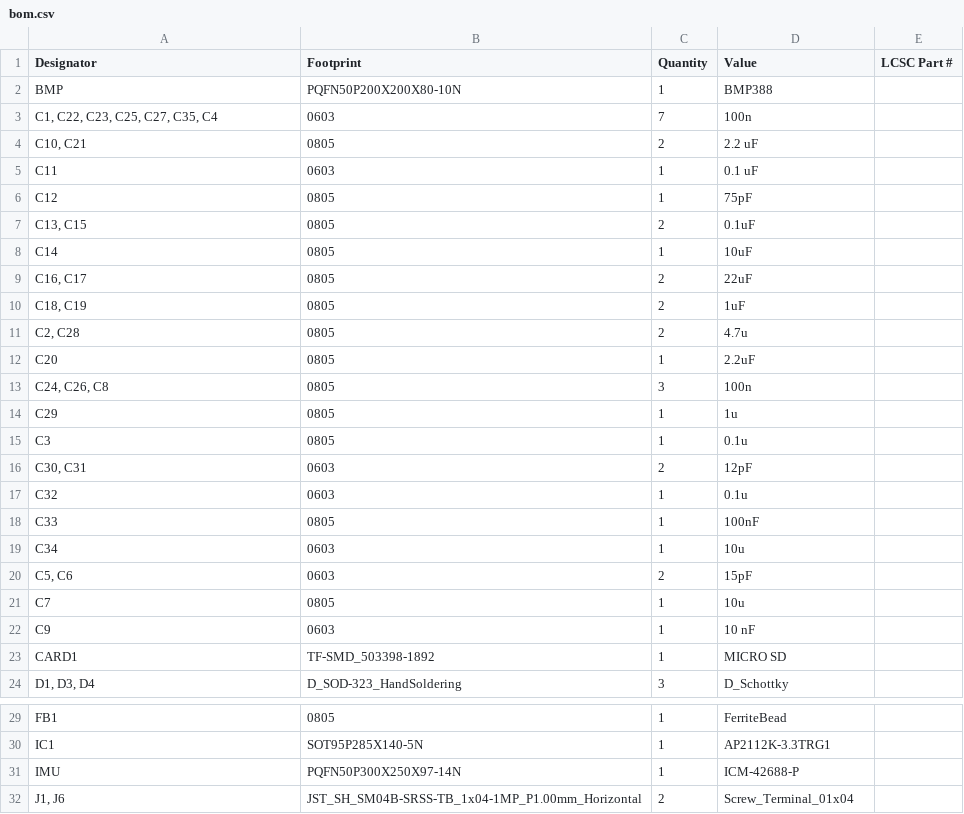
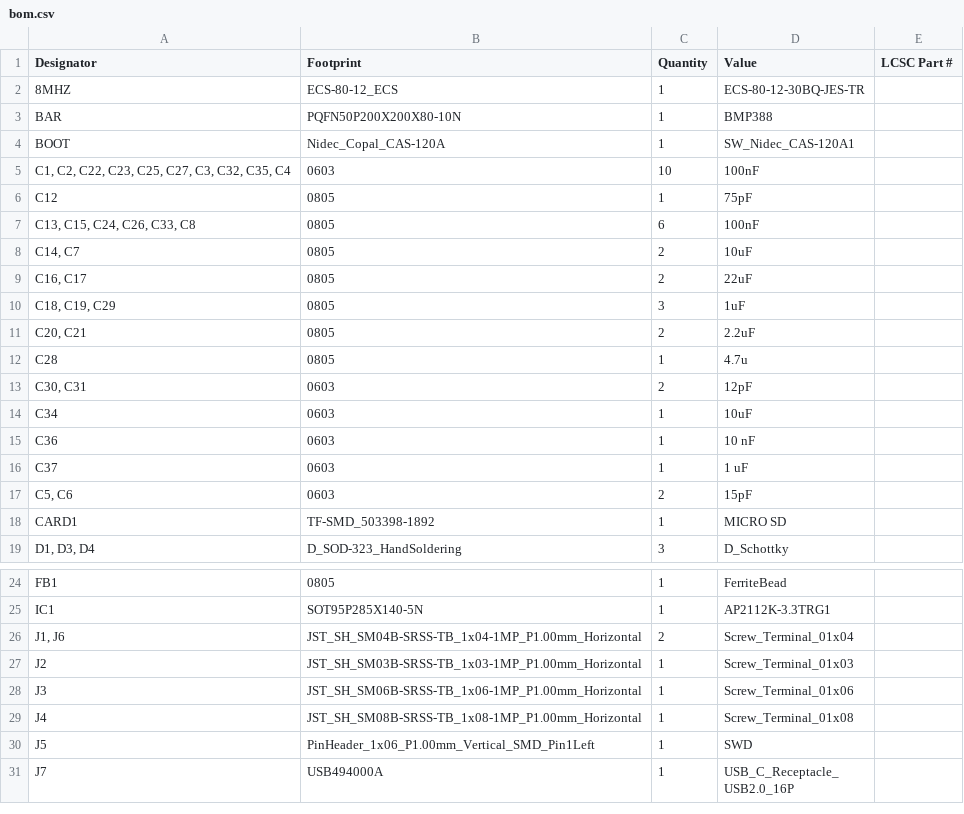
Before and after one commit to Lucas-el-pato/FC-DRON-P3, a CSV file: Esquematico_1/production/bom.csv, drawn as a sheet; only a part is shown, gaps mark what is left out; the shorter side is filled out with more unchanged rows; the diff covers the shown part only.

```diff
--- a/Esquematico_1/production/bom.csv
+++ b/Esquematico_1/production/bom.csv
@@ -1,23 +1,18 @@
 Designator,Footprint,Quantity,Value,LCSC Part #
-BMP,PQFN50P200X200X80-10N,1,BMP388,
-"C1, C22, C23, C25, C27, C35, C4",0603,7,100n,
-"C10, C21",0805,2,2.2 uF,
-C11,0603,1,0.1 uF,
+8MHZ,ECS-80-12_ECS,1,ECS-80-12-30BQ-JES-TR,
+BAR,PQFN50P200X200X80-10N,1,BMP388,
+BOOT,Nidec_Copal_CAS-120A,1,SW_Nidec_CAS-120A1,
+"C1, C2, C22, C23, C25, C27, C3, C32, C35, C4",0603,10,100nF,
 C12,0805,1,75pF,
-"C13, C15",0805,2,0.1uF,
-C14,0805,1,10uF,
+"C13, C15, C24, C26, C33, C8",0805,6,100nF,
+"C14, C7",0805,2,10uF,
 "C16, C17",0805,2,22uF,
-"C18, C19",0805,2,1uF,
-"C2, C28",0805,2,4.7u,
-C20,0805,1,2.2uF,
-"C24, C26, C8",0805,3,100n,
-C29,0805,1,1u,
-C3,0805,1,0.1u,
+"C18, C19, C29",0805,3,1uF,
+"C20, C21",0805,2,2.2uF,
+C28,0805,1,4.7u,
 "C30, C31",0603,2,12pF,
-C32,0603,1,0.1u,
-C33,0805,1,100nF,
-C34,0603,1,10u,
+C34,0603,1,10uF,
+C36,0603,1,10 nF,
+C37,0603,1,1 uF,
 "C5, C6",0603,2,15pF,
-C7,0805,1,10u,
-C9,0603,1,10 nF,
 CARD1,TF-SMD_503398-1892,1,MICRO SD,
@@ -30,3 +25,2 @@ FB1,0805,1,FerriteBead,
 IC1,SOT95P285X140-5N,1,AP2112K-3.3TRG1,
-IMU,PQFN50P300X250X97-14N,1,ICM-42688-P,
 "J1, J6",JST_SH_SM04B-SRSS-TB_1x04-1MP_P1.00mm_Horizontal,2,Screw_Terminal_01x04,
```
Also changed, not shown: 2 added rows, 3 removed rows and 4 edited cells elsewhere in this file, Esquematico_1/production/designators.csv, Esquematico_1/production/positions.csv, 11 other files.
